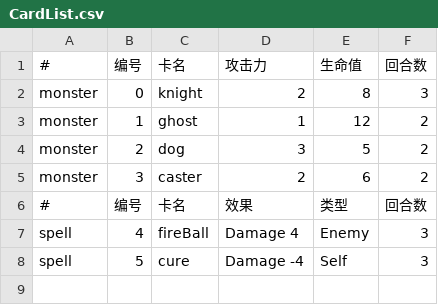
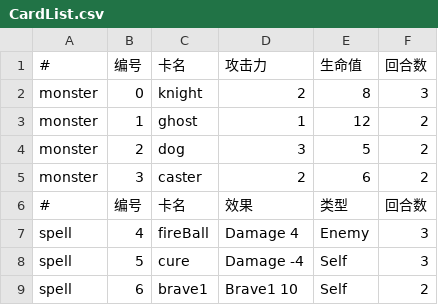
Before and after one commit to LackEfficiency/DEMO_1_New_PC, a CSV file: Assets/Game/Resources/Res/Datas/CardList.csv, drawn as a sheet; the diff names each change by its address in the sheet, - before the commit and + after, or states it on an @@ line.

```diff
--- a/Assets/Game/Resources/Res/Datas/CardList.csv
+++ b/Assets/Game/Resources/Res/Datas/CardList.csv
+row 9: spell | 6 | brave1 | Brave1 10 | Self | 2
```
Also changed, not shown: 21 other files.
